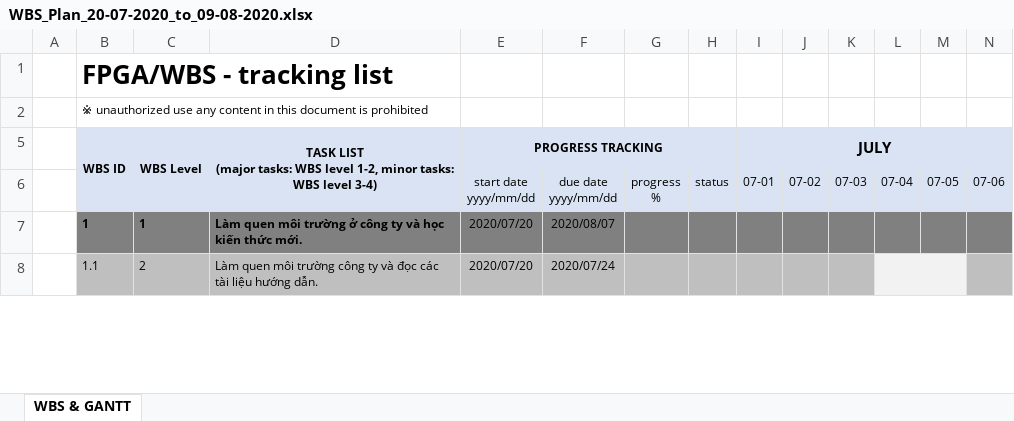
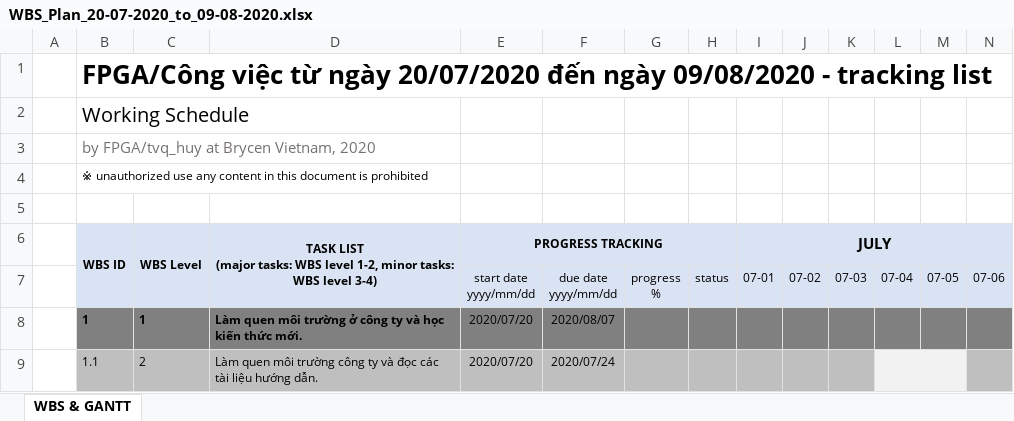
Before and after one commit to Jane-Tran/Training-OpenCV, an Excel workbook: document/WBS_Plan_20-07-2020_to_09-08-2020.xlsx, sheet WBS & GANTT, drawn as a sheet; only a part is shown; values as stored, in another font and other column widths than the file's, no borders; conditional formats not drawn; removed rows and columns are numbered as before the commit, all else as after; rows hold the shown columns only; the diff names each change by its address in the sheet, - before the commit and + after, or states it on an @@ line.

```diff
--- a/document/WBS_Plan_20-07-2020_to_09-08-2020.xlsx (sheet WBS & GANTT)
+++ b/document/WBS_Plan_20-07-2020_to_09-08-2020.xlsx (sheet WBS & GANTT)
-B1 (WBS ID): FPGA/WBS - tracking…
+B1 (WBS ID): FPGA/Công việc từ ngày 20/07/2020 đến ngày 09/08/2020 - tracking…
-B1:D1 merged
+row 2:  | Working Schedule
+row 3:  | by FPGA/tvq_huy at Brycen Vietnam, 2020
+row 5: (empty)
```
Also changed, not shown: hidden cells, document/WBS_Control_3D_Viewer_By_Gesture.xlsx, 3 other files.
